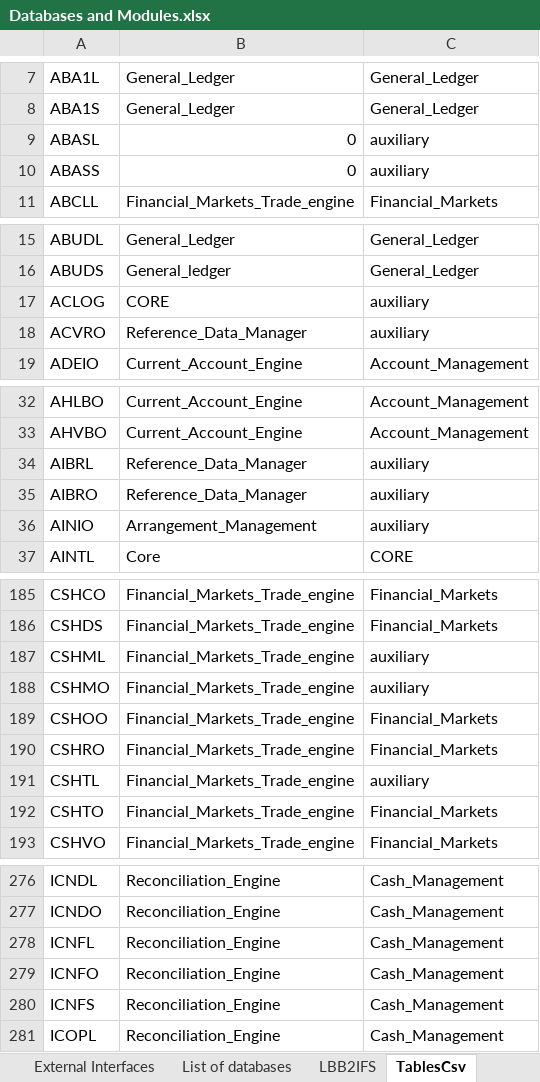
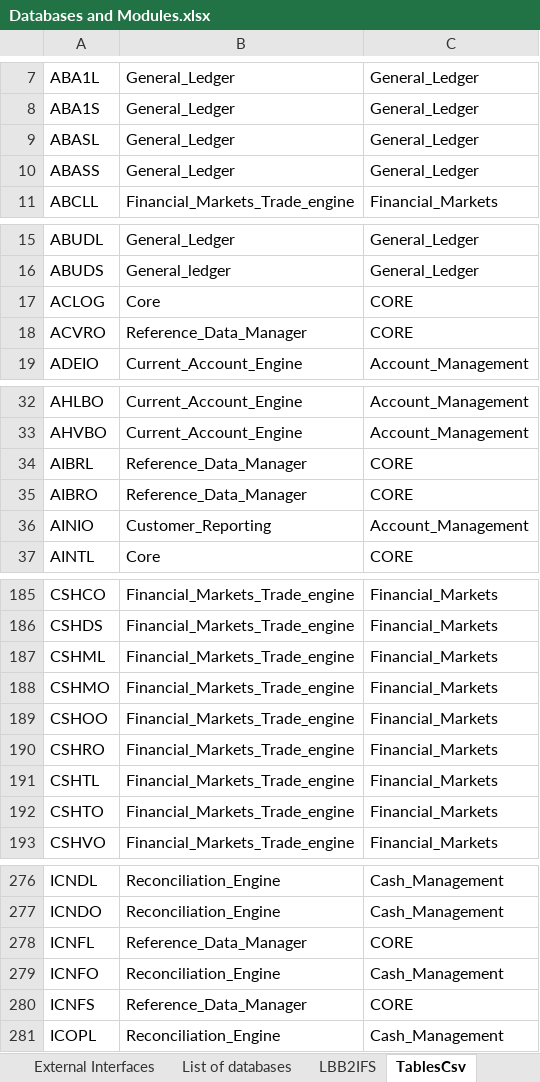
Before and after one commit to TomDeweerdt/BaselinedDocs, an Excel workbook: ifsarchi/Databases and Modules.xlsx, sheet TablesCsv, drawn as a sheet; only a part is shown, gaps mark what is left out; values as stored, in another font and other column widths than the file's, no borders; the diff covers the shown part only; the diff names each change by its address in the sheet, - before the commit and + after, or states it on an @@ line.

```diff
--- a/ifsarchi/Databases and Modules.xlsx (sheet TablesCsv)
+++ b/ifsarchi/Databases and Modules.xlsx (sheet TablesCsv)
-B9:B10: 0
+B9:B10: General_Ledger
-C9:C10: auxiliary
+C9:C10: General_Ledger
-B17: CORE
+B17: Core
-C17:C18: auxiliary
+C17:C18: CORE
-C34:C35: auxiliary
+C34:C35: CORE
-B36: Arrangement_Management
+B36: Customer_Reporting
-C36: auxiliary
+C36: Account_Management
-C187:C188: auxiliary
+C187:C188: Financial_Markets
-C191: auxiliary
+C191: Financial_Markets
-B278: Reconciliation_Engine
+B278: Reference_Data_Manager
-C278: Cash_Management
+C278: CORE
-B280: Reconciliation_Engine
+B280: Reference_Data_Manager
-C280: Cash_Management
+C280: CORE
```
Also changed, not shown: 72 edited cells and cell formats elsewhere in this sheet, sheet Tables info, sheet Work progress, charts or pictures.
